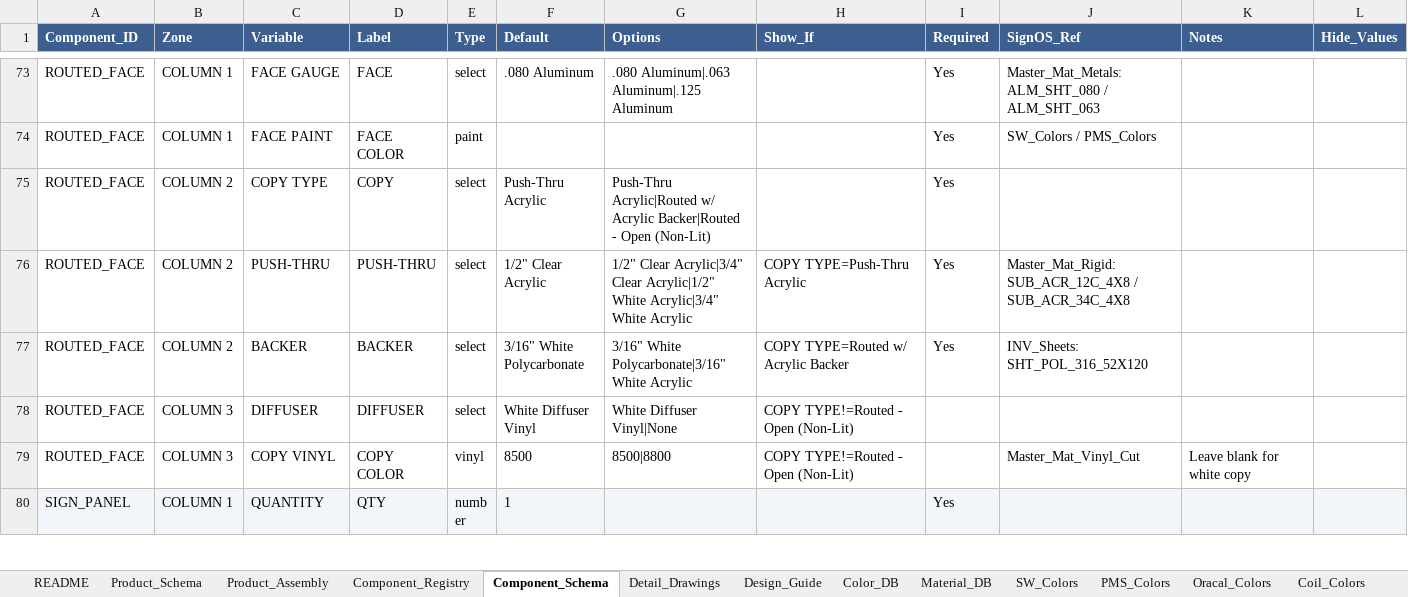
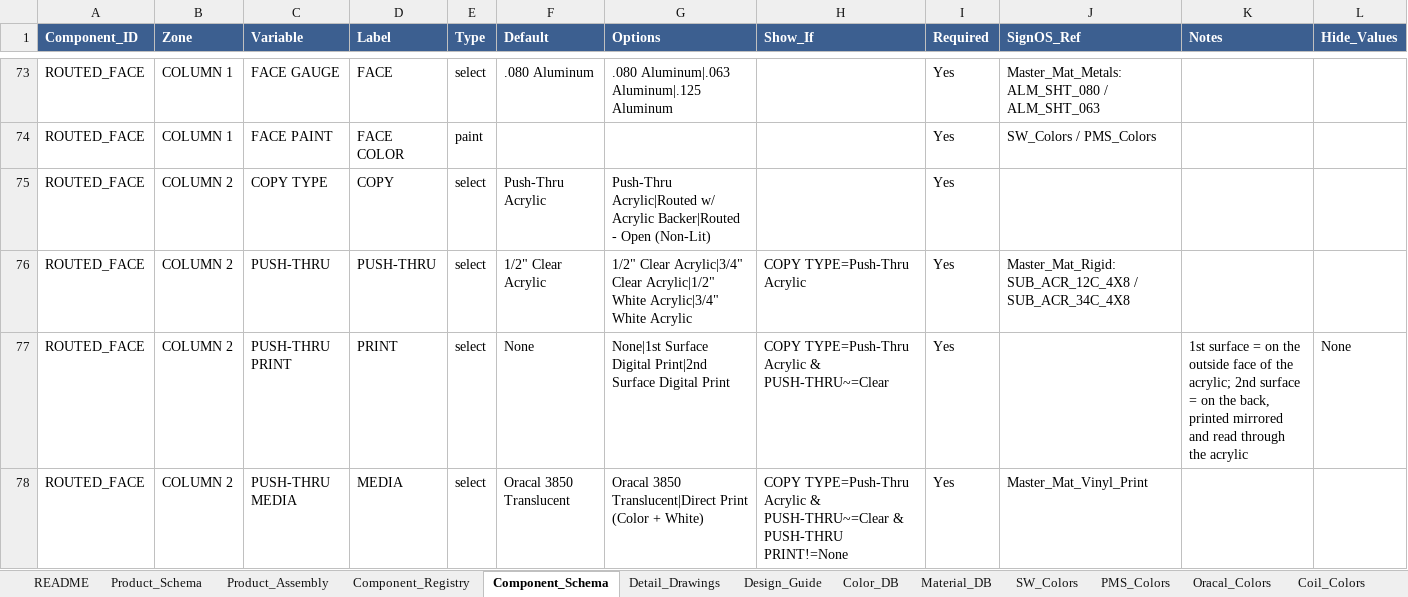
Before and after one commit to The-Sign-Store/Proof-Generation-Tool, an Excel workbook: 1_Google_Sheet/Sign_Proof_Specifications_App_Data.xlsx, sheet Component_Schema, drawn as a sheet; only a part is shown, gaps mark what is left out; the shorter side is filled out with more unchanged rows; values as stored, in another font and other column widths than the file's, no borders; the diff covers the shown part only; the diff names each change by its address in the sheet, - before the commit and + after, or states it on an @@ line.

```diff
--- a/1_Google_Sheet/Sign_Proof_Specifications_App_Data.xlsx (sheet Component_Schema)
+++ b/1_Google_Sheet/Sign_Proof_Specifications_App_Data.xlsx (sheet Component_Schema)
+row 77: ROUTED_FACE | COLUMN 2 | PUSH-THRU PRINT | PRINT | select | None | None|1st Surface Digital Print|2nd Surface Digital Print | COPY TYPE=Push-Thru Acrylic & PUSH-THRU~=Clear | Yes |  | 1st surface = on the outside face of the acrylic; 2nd surface = on the back, printed mirrored and read through the acrylic | None
+row 78: ROUTED_FACE | COLUMN 2 | PUSH-THRU MEDIA | MEDIA | select | Oracal 3850 Translucent | Oracal 3850 Translucent|Direct Print (Color + White) | COPY TYPE=Push-Thru Acrylic & PUSH-THRU~=Clear & PUSH-THRU PRINT!=None | Yes | Master_Mat_Vinyl_Print
```
Also changed, not shown: 16 added rows and 1 edited cell elsewhere in this sheet, sheet README, 6 other files.
